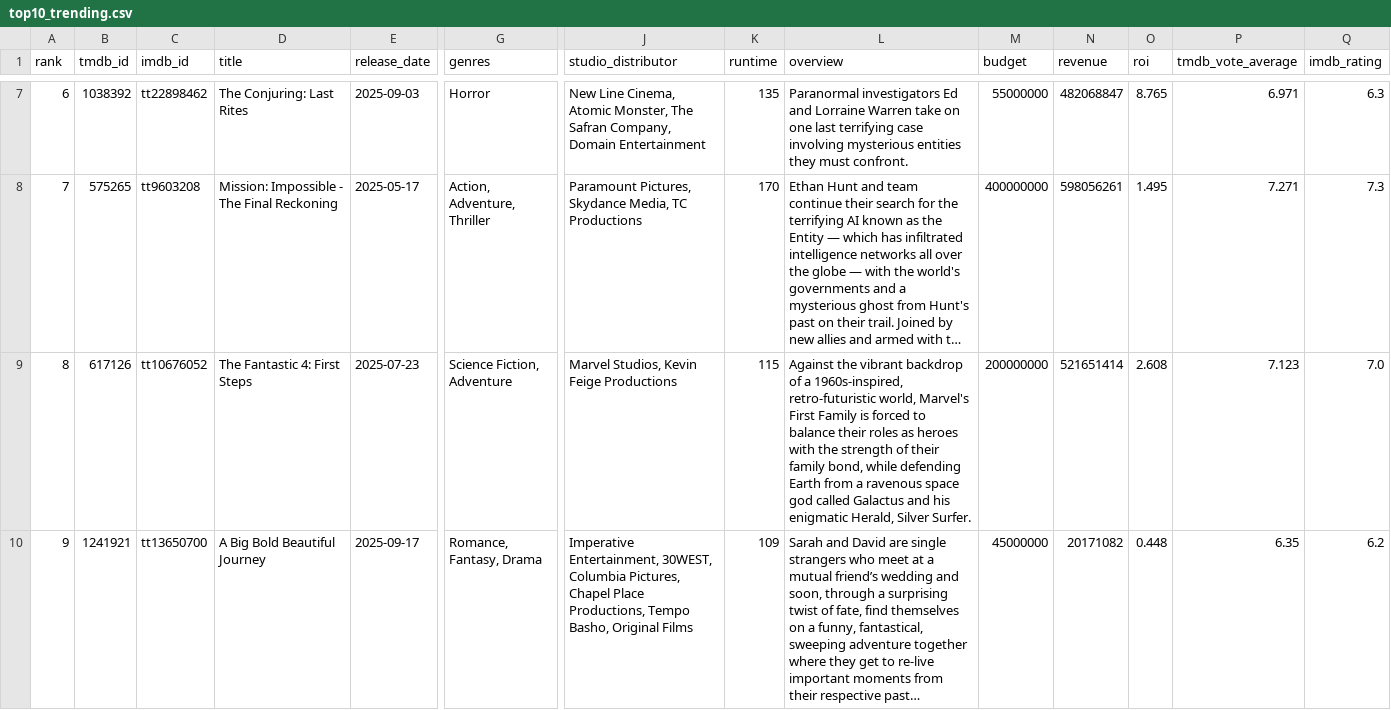
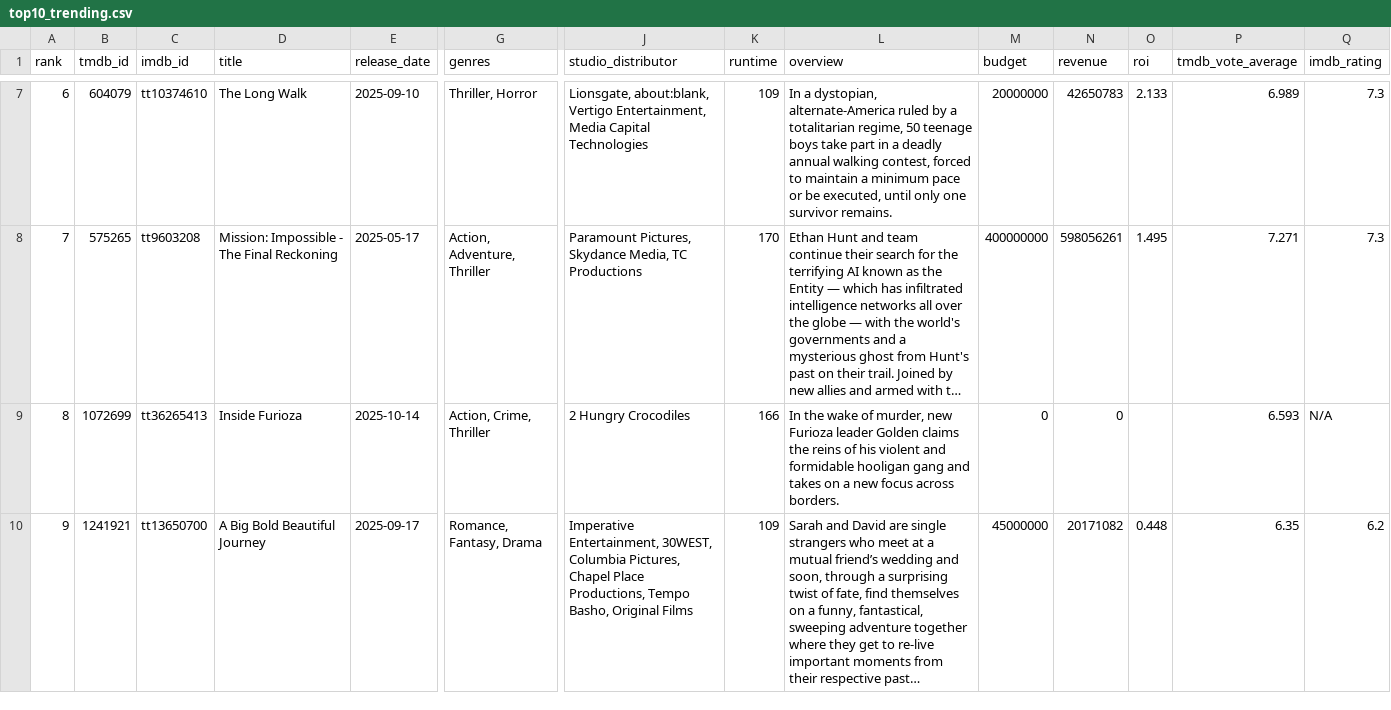
Before and after one commit to minhHuy-Truong/Movie, a CSV file: top10_trending.csv, drawn as a sheet; only a part is shown, gaps mark what is left out; long unchanged cells end in …; the diff covers the shown part only; the diff names each change by its address in the sheet, - before the commit and + after, or states it on an @@ line.

```diff
--- a/top10_trending.csv
+++ b/top10_trending.csv
-B7 (tmdb_id): 1038392
+B7 (tmdb_id): 604079
-C7 (imdb_id): tt22898462
+C7 (imdb_id): tt10374610
-D7 (title): The Conjuring: Last Rites
+D7 (title): The Long Walk
-E7 (release_date): 2025-09-03
+E7 (release_date): 2025-09-10
-G7 (genres): Horror
+G7 (genres): Thriller, Horror
-J7 (studio_distributor): New Line Cinema, Atomic Monster, The Safran Company, Domain Entertainment
+J7 (studio_distributor): Lionsgate, about:blank, Vertigo Entertainment, Media Capital Technologies
-K7 (runtime): 135
+K7 (runtime): 109
-L7 (overview): Paranormal investigators Ed and Lorraine Warren take on one last terrifying case involving mysterious entities they must confront.
+L7 (overview): In a dystopian, alternate-America ruled by a totalitarian regime, 50 teenage boys take part in a deadly annual walking contest, forced to maintain a minimum pace or be executed, until only one survivor remains.
-M7 (budget): 55000000
+M7 (budget): 20000000
-N7 (revenue): 482068847
+N7 (revenue): 42650783
-O7 (roi): 8.765
+O7 (roi): 2.133
-P7 (tmdb_vote_average): 6.971
+P7 (tmdb_vote_average): 6.989
-Q7 (imdb_rating): 6.3
+Q7 (imdb_rating): 7.3
-B9 (tmdb_id): 617126
+B9 (tmdb_id): 1072699
-C9 (imdb_id): tt10676052
+C9 (imdb_id): tt36265413
-D9 (title): The Fantastic 4: First Steps
+D9 (title): Inside Furioza
-E9 (release_date): 2025-07-23
+E9 (release_date): 2025-10-14
-G9 (genres): Science Fiction, Adventure
+G9 (genres): Action, Crime, Thriller
-J9 (studio_distributor): Marvel Studios, Kevin Feige Productions
+J9 (studio_distributor): 2 Hungry Crocodiles
-K9 (runtime): 115
+K9 (runtime): 166
-L9 (overview): Against the vibrant backdrop of a 1960s-inspired, retro-futuristic world, Marvel's First Family is forced to balance their roles as heroes with the strength of their family bond, while defending Earth from a ravenous space god called Galactus and his enigmatic Herald, Silver Surfer.
+L9 (overview): In the wake of murder, new Furioza leader Golden claims the reins of his violent and formidable hooligan gang and takes on a new focus across borders.
-M9 (budget): 200000000
+M9 (budget): 0
-N9 (revenue): 521651414
+N9 (revenue): 0
-O9 (roi): 2.608
+O9 (roi): (empty)
-P9 (tmdb_vote_average): 7.123
+P9 (tmdb_vote_average): 6.593
-Q9 (imdb_rating): 7.0
+Q9 (imdb_rating): N/A
```
Also changed, not shown: 1 added row, 1 removed row and 61 edited cells elsewhere in this file, 1 other file.
